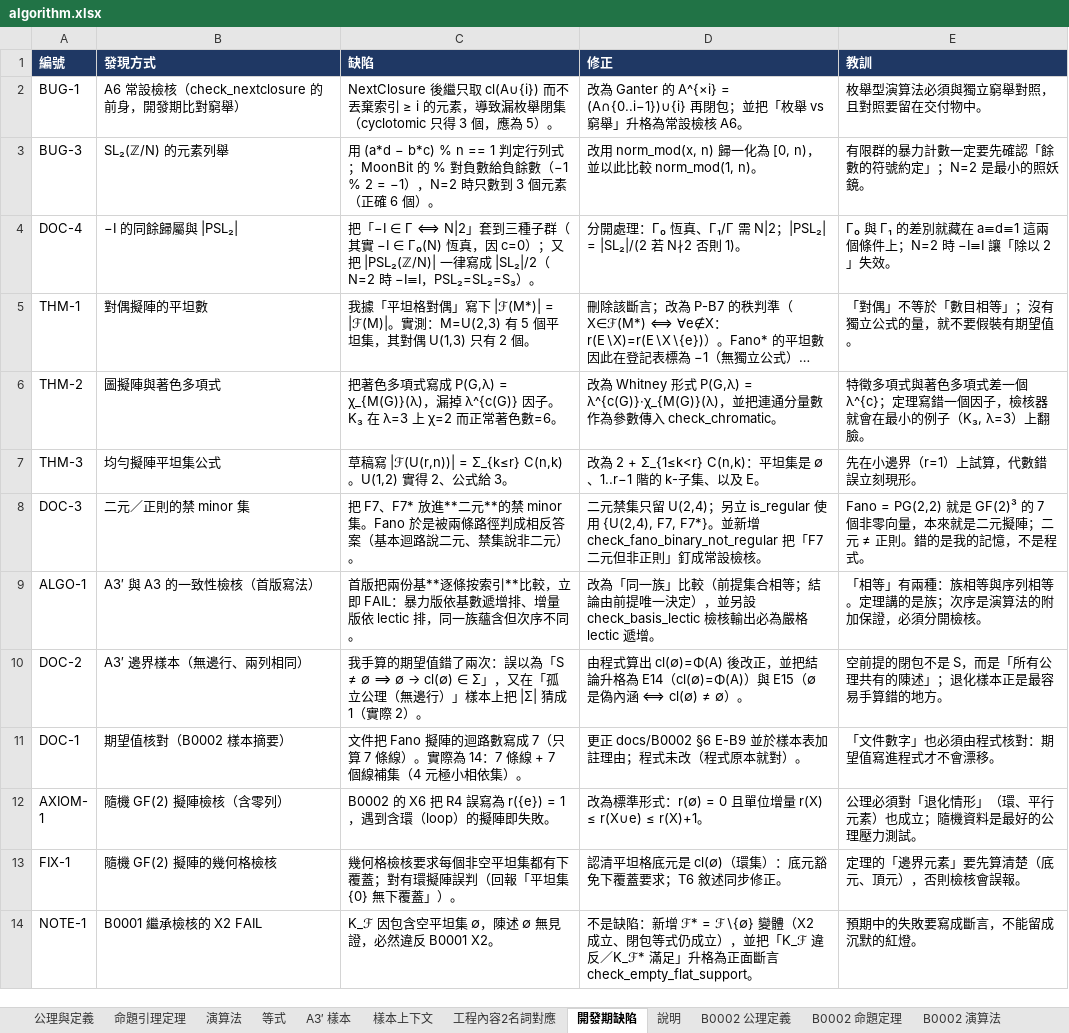
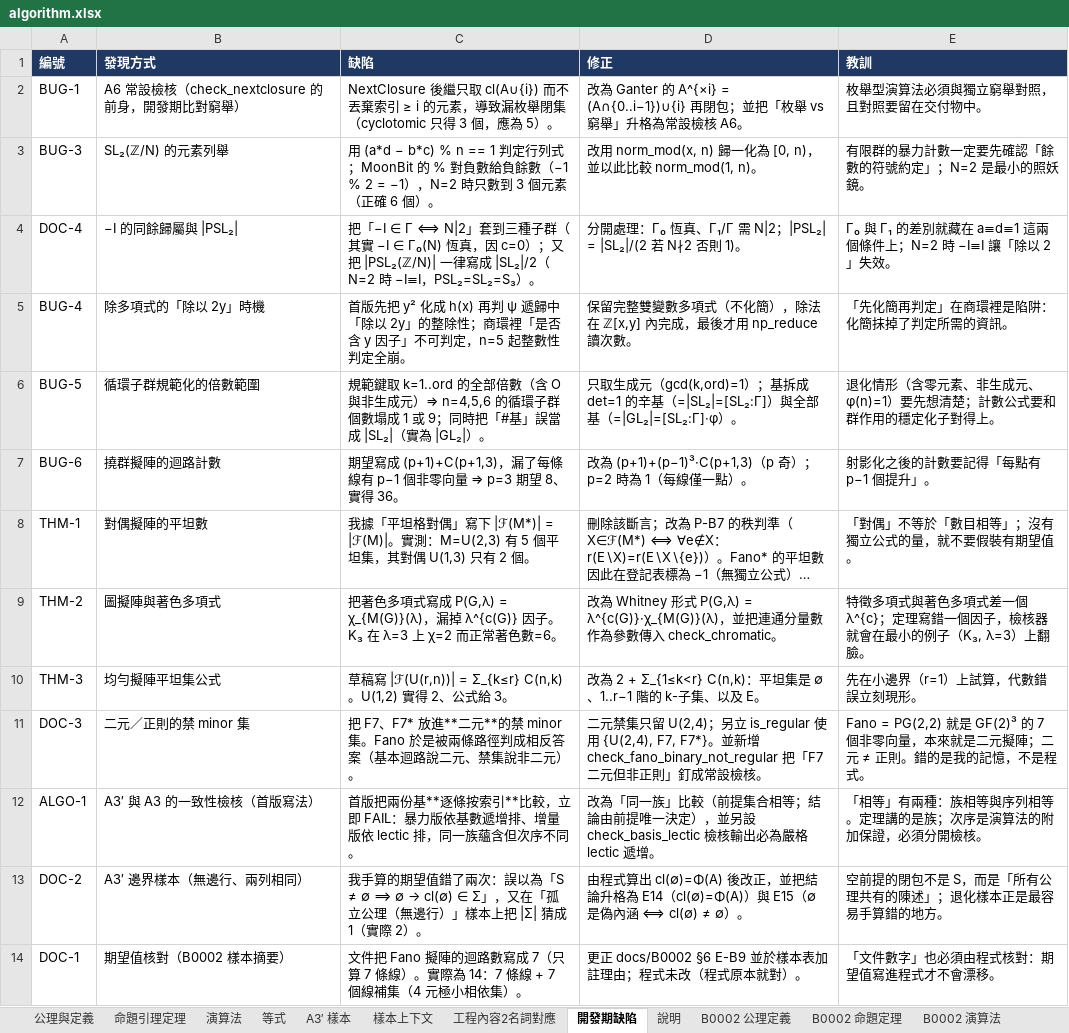
Before and after one commit to algorithms10000/algo2, an Excel workbook: algorithm.xlsx, sheet 開發期缺陷, drawn as a sheet; only a part is shown; the shorter side is filled out with more unchanged rows; long unchanged cells end in …; values as stored, in another font and other column widths than the file's, no borders; the diff names each change by its address in the sheet, - before the commit and + after, or states it on an @@ line.

```diff
--- a/algorithm.xlsx (sheet 開發期缺陷)
+++ b/algorithm.xlsx (sheet 開發期缺陷)
+row 5: BUG-4 | 除多項式的「除以 2y」時機 | 首版先把 y² 化成 h(x) 再判 ψ 遞歸中「除以 2y」的整除性；商環裡「是否含 y 因子」不可判定，n=5 起整數性判定全崩。 | 保留完整雙變數多項式（不化簡），除法在 ℤ[x,y] 內完成，最後才用 np_reduce 讀次數。 | 「先化簡再判定」在商環裡是陷阱：化簡抹掉了判定所需的資訊。
+row 6: BUG-5 | 循環子群規範化的倍數範圍 | 規範鍵取 k=1..ord 的全部倍數（含 O 與非生成元）⇒ n=4,5,6 的循環子群個數塌成 1 或 9；同時把「#基」誤當成 |SL₂|（實為 |GL₂|）。 | 只取生成元（gcd(k,ord)=1）；基拆成 det=1 的辛基（=|SL₂|=[SL₂:Γ]）與全部基（=|GL₂|=[SL₂:Γ]·φ）。 | 退化情形（含零元素、非生成元、φ(n)=1）要先想清楚；計數公式要和群作用的穩定化子對得上。
+row 7: BUG-6 | 撓群擬陣的迴路計數 | 期望寫成 (p+1)+C(p+1,3)，漏了每條線有 p−1 個非零向量 ⇒ p=3 期望 8、實得 36。 | 改為 (p+1)+(p−1)³·C(p+1,3)（p 奇）；p=2 時為 1（每線僅一點）。 | 射影化之後的計數要記得「每點有 p−1 個提升」。
```
Also changed, not shown: sheet 說明, other sheet tabs, 23 other files.
